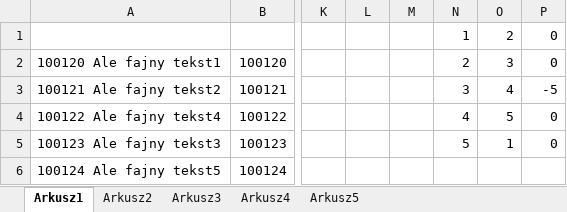
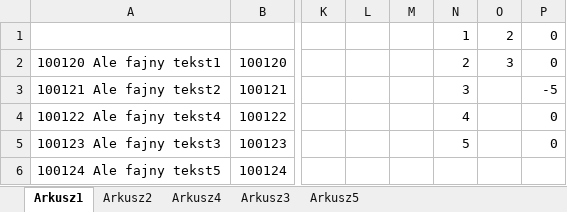
Before and after one commit to AdrianLewek/Programowanie, an Excel workbook: PP5.xlsm, sheet Arkusz1, drawn as a sheet; only a part is shown, gaps mark what is left out; values as stored, in another font and other column widths than the file's, no borders; the diff names each change by its address in the sheet, - before the commit and + after, or states it on an @@ line.

```diff
--- a/PP5.xlsm (sheet Arkusz1)
+++ b/PP5.xlsm (sheet Arkusz1)
@@ sheet tab order changed: Arkusz1 | Arkusz2 | Arkusz4 | Arkusz3 | Arkusz5 @@
-O3: 4
+O3: (empty)
-O4: 5
+O4: (empty)
-O5: 1
+O5: (empty)
```
Also changed, not shown: sheet Arkusz3, sheet Arkusz4.
